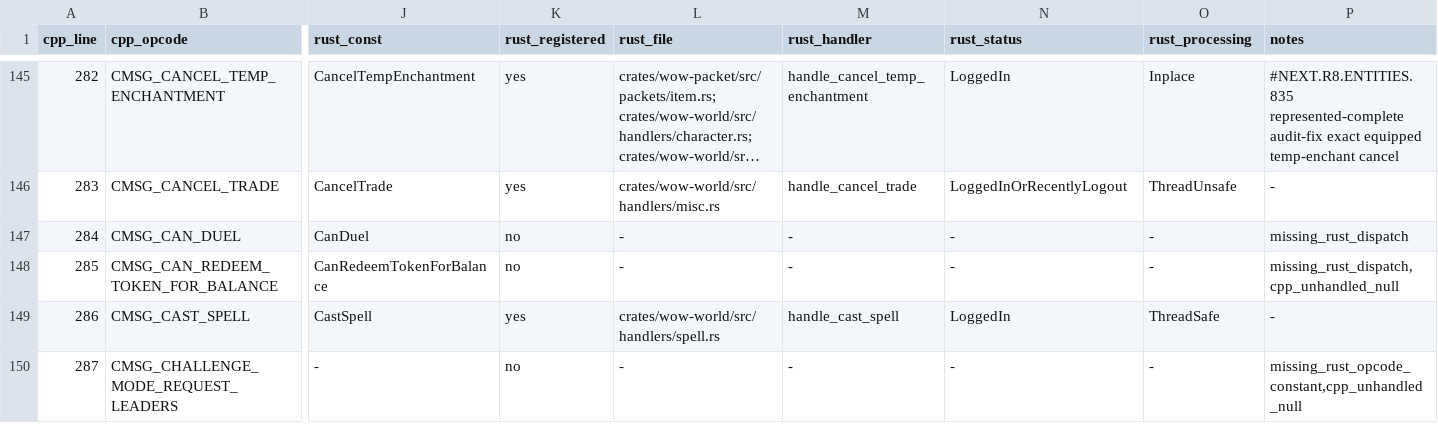
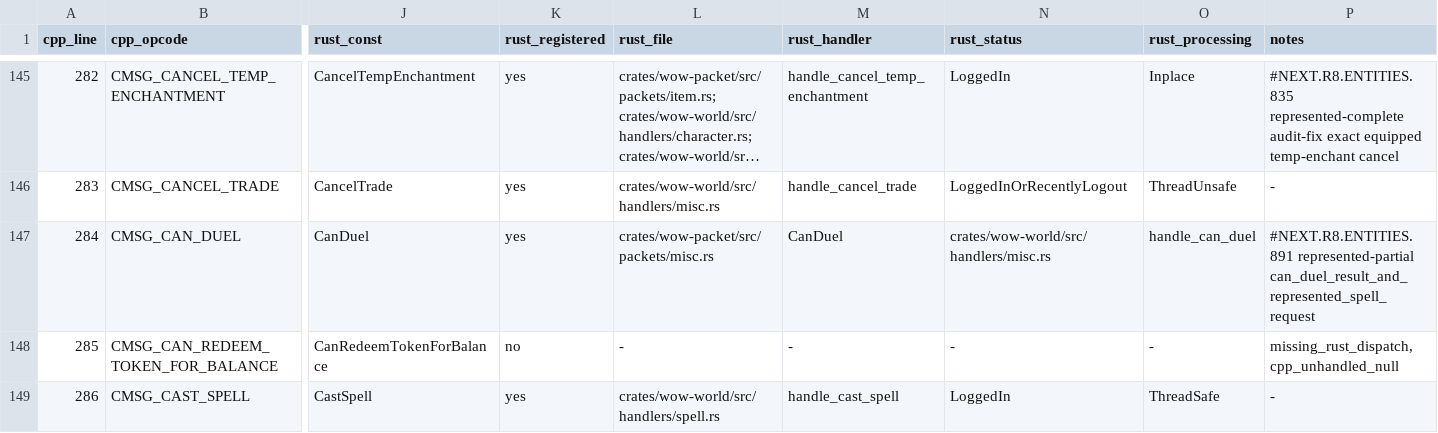
Before and after one commit to idairfguido/rustycore, a TSV file: docs/migration/inventory/cpp-client-handlers.tsv, drawn as a sheet; only a part is shown, gaps mark what is left out; the shorter side is filled out with more unchanged rows; long unchanged cells end in …; the diff names each change by its address in the sheet, - before the commit and + after, or states it on an @@ line.

```diff
--- a/docs/migration/inventory/cpp-client-handlers.tsv
+++ b/docs/migration/inventory/cpp-client-handlers.tsv
-K147 (rust_registered): no
+K147 (rust_registered): yes
-L147 (rust_file): -
+L147 (rust_file): crates/wow-packet/src/packets/misc.rs
-M147 (rust_handler): -
+M147 (rust_handler): CanDuel
-N147 (rust_status): -
+N147 (rust_status): crates/wow-world/src/handlers/misc.rs
-O147 (rust_processing): -
+O147 (rust_processing): handle_can_duel
-P147 (notes): missing_rust_dispatch
+P147 (notes): #NEXT.R8.ENTITIES.891 represented-partial can_duel_result_and_represented_spell_request
```
Also changed, not shown: docs/migration/inventory/cpp-server-opcodes.tsv, docs/migration/inventory/r3-opcodes-registry.tsv, 8 other files.
